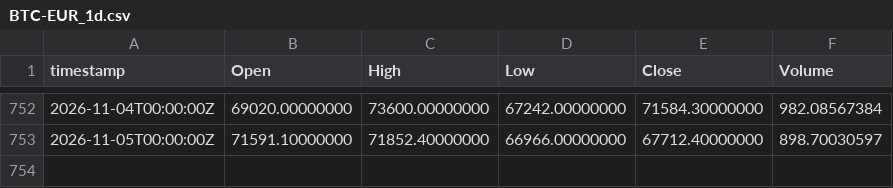
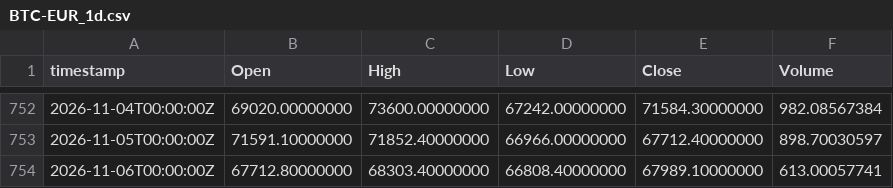
Before and after one commit to albertmorales-bit/cuaderno-bot, a CSV file: vivo/velas/BTC-EUR_1d.csv, drawn as a sheet; only a part is shown, gaps mark what is left out; the diff names each change by its address in the sheet, - before the commit and + after, or states it on an @@ line.

```diff
--- a/vivo/velas/BTC-EUR_1d.csv
+++ b/vivo/velas/BTC-EUR_1d.csv
+row 754: 2026-11-06T00:00:00Z | 67712.80000000 | 68303.40000000 | 66808.40000000 | 67989.10000000 | 613.00057741
```
Also changed, not shown: vivo/velas/ETH-EUR_1d.csv, 9 other files.
